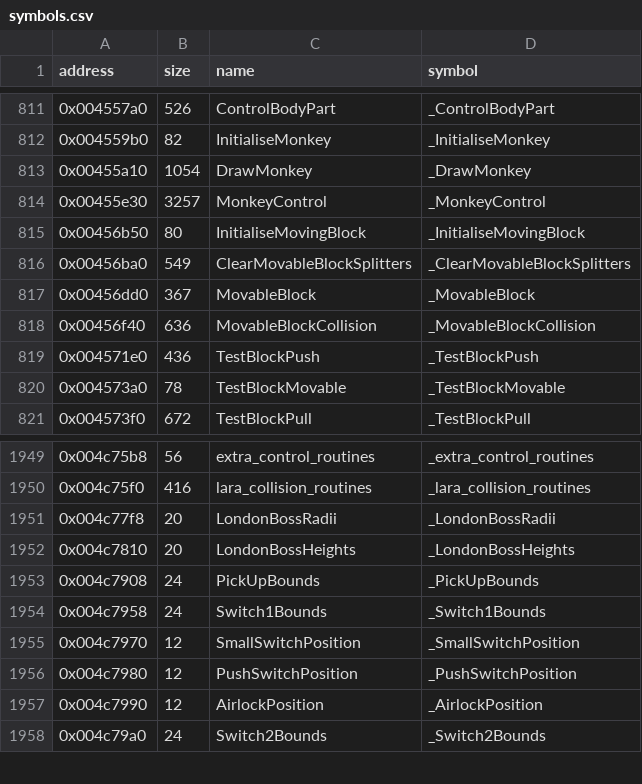
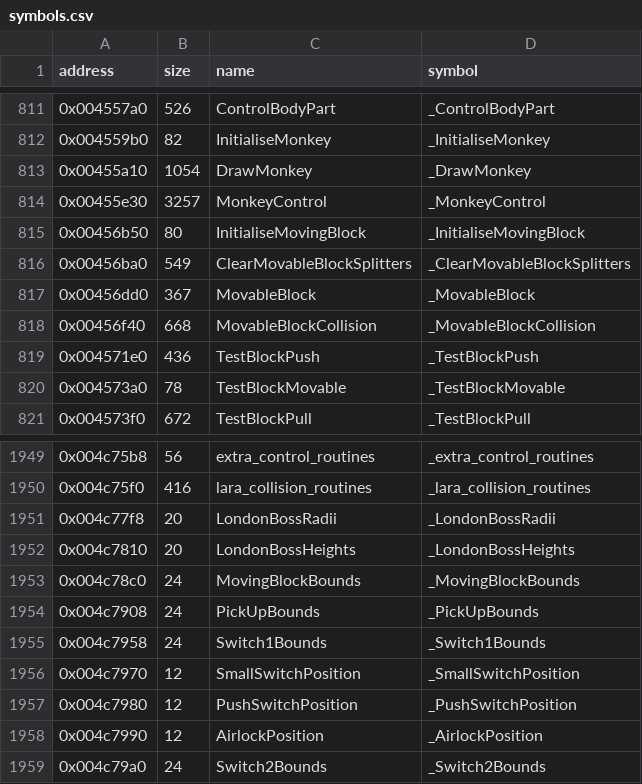
Before and after one commit to LostArtefacts/tr03, a CSV file: config/symbols.csv, drawn as a sheet; only a part is shown, gaps mark what is left out.

Commit message:
Decompile MovableBlockCollision (0x456f40)

```diff
--- a/config/symbols.csv
+++ b/config/symbols.csv
@@ -817,3 +817,3 @@ address,size,name,symbol
 0x00456dd0,367,MovableBlock,_MovableBlock
-0x00456f40,636,MovableBlockCollision,_MovableBlockCollision
+0x00456f40,668,MovableBlockCollision,_MovableBlockCollision
 0x004571e0,436,TestBlockPush,_TestBlockPush
@@ -1952,2 +1952,3 @@ address,size,name,symbol
 0x004c7810,20,LondonBossHeights,_LondonBossHeights
+0x004c78c0,24,MovingBlockBounds,_MovingBlockBounds
 0x004c7908,24,PickUpBounds,_PickUpBounds
```
Also changed, not shown: 2 other files.
